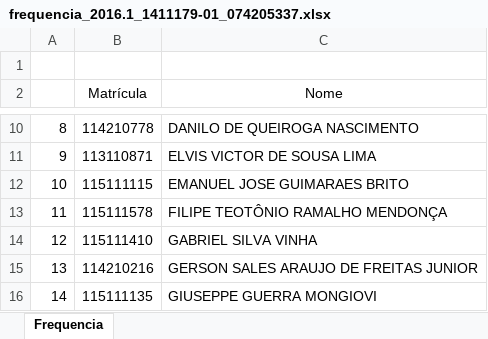
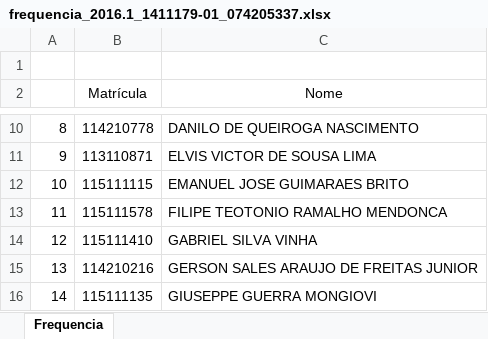
Before and after one commit to adalbertocajueiro/leda-tools, an Excel workbook: leda-submission-server/conf/frequencia_2016.1_1411179-01_074205337.xlsx, sheet Frequencia, drawn as a sheet; only a part is shown, gaps mark what is left out; values as stored, in another font and other column widths than the file's, no borders; the diff names each change by its address in the sheet, - before the commit and + after, or states it on an @@ line.

Commit message:
Pequenas melhorias e atualizacao do nome de filipe teotonio. load das provas do google drive tambem.

```diff
--- a/leda-submission-server/conf/frequencia_2016.1_1411179-01_074205337.xlsx (sheet Frequencia)
+++ b/leda-submission-server/conf/frequencia_2016.1_1411179-01_074205337.xlsx (sheet Frequencia)
-C13 (Nome): FILIPE TEOTÔNIO RAMALHO MENDONÇA
+C13 (Nome): FILIPE TEOTONIO RAMALHO MENDONCA
```
Also changed, not shown: 11 other files.
